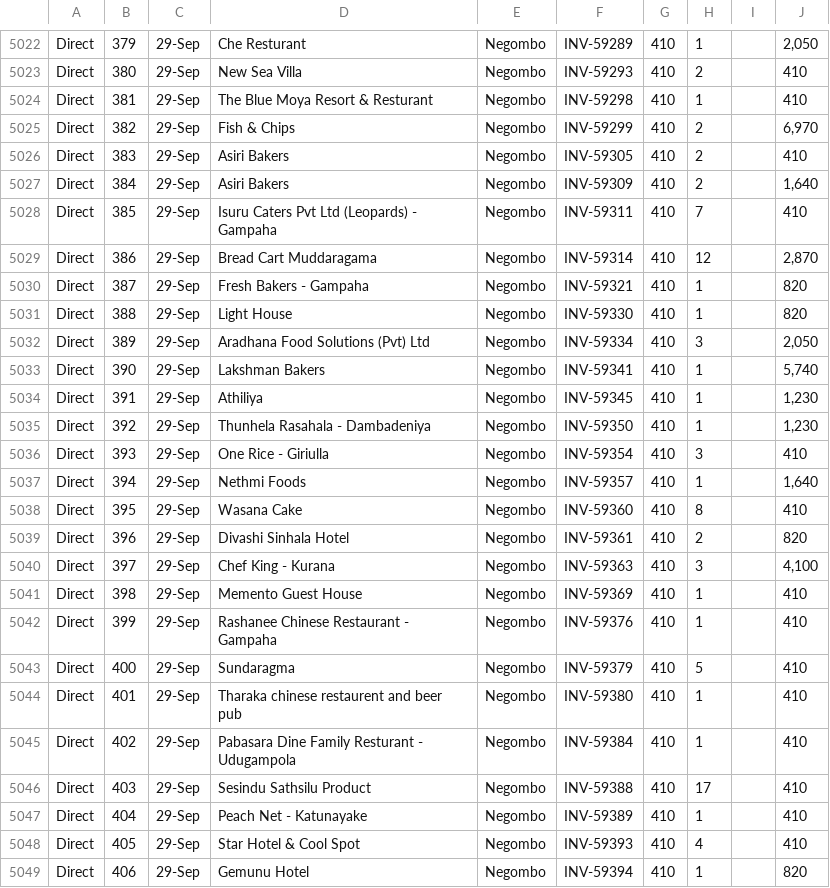
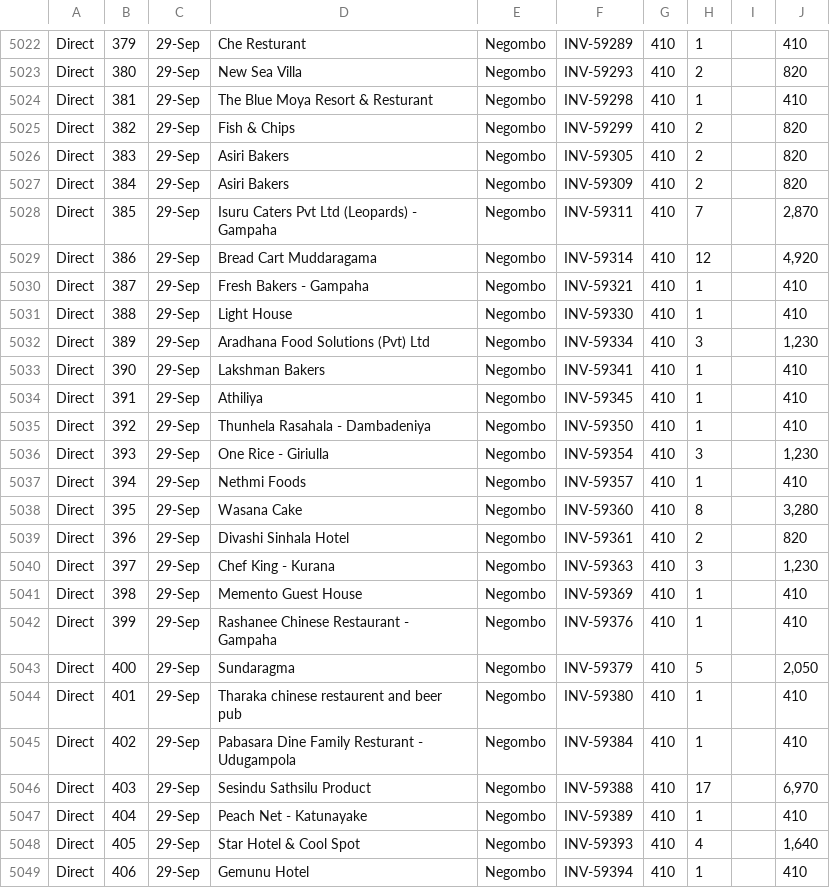
Before and after one commit to Asela054/Ansengas, a CSV file: rimbursement_list_06112025.csv, drawn as a sheet; only a part is shown, gaps mark what is left out; the diff covers the shown part only; the diff names each change by its address in the sheet, - before the commit and + after, or states it on an @@ line.

```diff
--- a/rimbursement_list_06112025.csv
+++ b/rimbursement_list_06112025.csv
-J5022: 2,050
+J5022: 410
-J5023: 410
+J5023: 820
-J5025: 6,970
+J5025: 820
-J5026: 410
+J5026: 820
-J5027: 1,640
+J5027: 820
-J5028: 410
+J5028: 2,870
-J5029: 2,870
+J5029: 4,920
-J5030:J5031: 820
+J5030:J5031: 410
-J5032: 2,050
+J5032: 1,230
-J5033: 5,740
+J5033: 410
-J5034:J5035: 1,230
+J5034:J5035: 410
-J5036: 410
+J5036: 1,230
-J5037: 1,640
+J5037: 410
-J5038: 410
+J5038: 3,280
-J5040: 4,100
+J5040: 1,230
-J5043: 410
+J5043: 2,050
-J5046: 410
+J5046: 6,970
-J5048: 410
+J5048: 1,640
-J5049: 820
+J5049: 410
```
Also changed, not shown: 39 edited cells elsewhere in this file, 11 other files.
